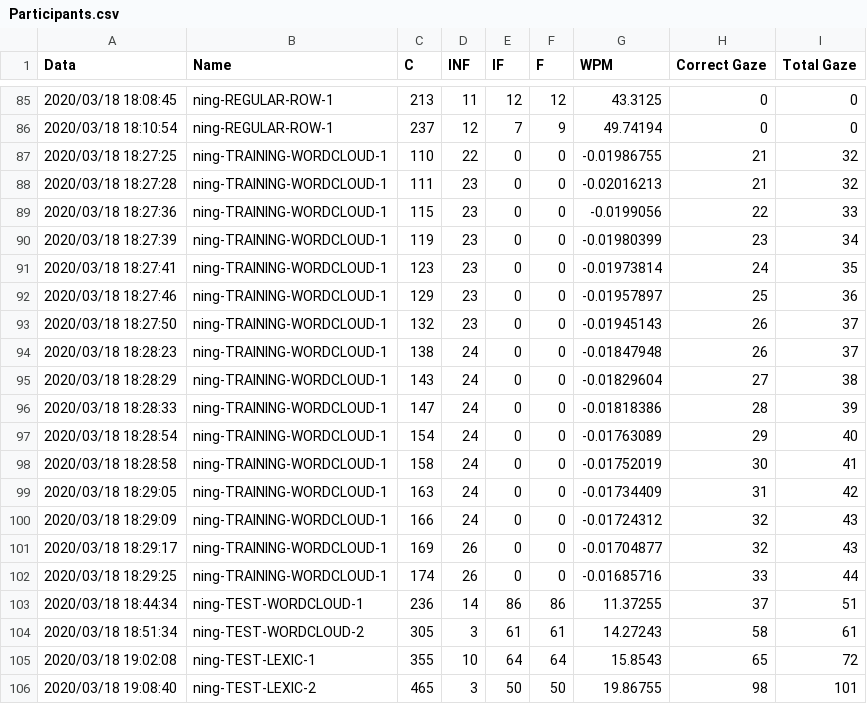
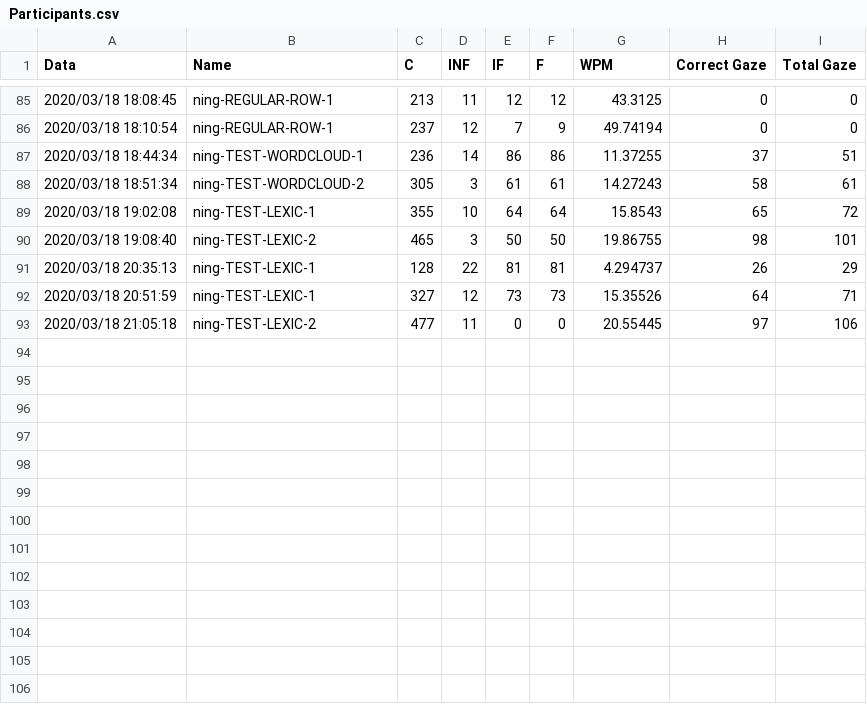
Before and after one commit to snowymo/TapGazer, a CSV file: tobiieye/GazeTyping/Assets/Resources/Participants.csv, drawn as a sheet; only a part is shown, gaps mark what is left out.

Commit message:
add ning's

```diff
--- a/tobiieye/GazeTyping/Assets/Resources/Participants.csv
+++ b/tobiieye/GazeTyping/Assets/Resources/Participants.csv
@@ -86,18 +86,2 @@ Data,Name,C,INF,IF,F,WPM, Correct Gaze, Total Gaze
 2020/03/18 18:10:54,ning-REGULAR-ROW-1,237,12,7,9,49.74194,0,0
-2020/03/18 18:27:25,ning-TRAINING-WORDCLOUD-1,110,22,0,0,-0.01986755,21,32
-2020/03/18 18:27:28,ning-TRAINING-WORDCLOUD-1,111,23,0,0,-0.02016213,21,32
-2020/03/18 18:27:36,ning-TRAINING-WORDCLOUD-1,115,23,0,0,-0.0199056,22,33
-2020/03/18 18:27:39,ning-TRAINING-WORDCLOUD-1,119,23,0,0,-0.01980399,23,34
-2020/03/18 18:27:41,ning-TRAINING-WORDCLOUD-1,123,23,0,0,-0.01973814,24,35
-2020/03/18 18:27:46,ning-TRAINING-WORDCLOUD-1,129,23,0,0,-0.01957897,25,36
-2020/03/18 18:27:50,ning-TRAINING-WORDCLOUD-1,132,23,0,0,-0.01945143,26,37
-2020/03/18 18:28:23,ning-TRAINING-WORDCLOUD-1,138,24,0,0,-0.01847948,26,37
-2020/03/18 18:28:29,ning-TRAINING-WORDCLOUD-1,143,24,0,0,-0.01829604,27,38
-2020/03/18 18:28:33,ning-TRAINING-WORDCLOUD-1,147,24,0,0,-0.01818386,28,39
-2020/03/18 18:28:54,ning-TRAINING-WORDCLOUD-1,154,24,0,0,-0.01763089,29,40
-2020/03/18 18:28:58,ning-TRAINING-WORDCLOUD-1,158,24,0,0,-0.01752019,30,41
-2020/03/18 18:29:05,ning-TRAINING-WORDCLOUD-1,163,24,0,0,-0.01734409,31,42
-2020/03/18 18:29:09,ning-TRAINING-WORDCLOUD-1,166,24,0,0,-0.01724312,32,43
-2020/03/18 18:29:17,ning-TRAINING-WORDCLOUD-1,169,26,0,0,-0.01704877,32,43
-2020/03/18 18:29:25,ning-TRAINING-WORDCLOUD-1,174,26,0,0,-0.01685716,33,44
 2020/03/18 18:44:34,ning-TEST-WORDCLOUD-1,236,14,86,86,11.37255,37,51
@@ -106 +90,4 @@ Data,Name,C,INF,IF,F,WPM, Correct Gaze, Total Gaze
 2020/03/18 19:08:40,ning-TEST-LEXIC-2,465,3,50,50,19.86755,98,101
+2020/03/18 20:35:13,ning-TEST-LEXIC-1,128,22,81,81,4.294737,26,29
+2020/03/18 20:51:59,ning-TEST-LEXIC-1,327,12,73,73,15.35526,64,71
+2020/03/18 21:05:18,ning-TEST-LEXIC-2,477,11,0,0,20.55445,97,106
```
Also changed, not shown: 1 other file.
